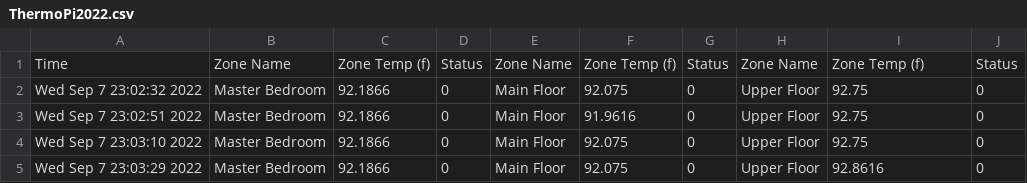
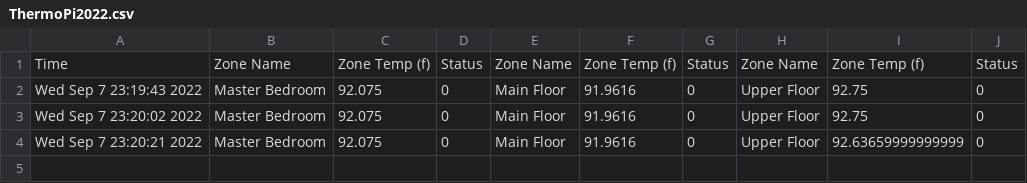
Before and after one commit to smailenn/ThermoPi, a CSV file: ThermoPi2022.csv, drawn as a sheet.

```diff
--- a/ThermoPi2022.csv
+++ b/ThermoPi2022.csv
@@ -1,5 +1,4 @@
 Time,Zone Name,Zone Temp (f),Status,Zone Name,Zone Temp (f),Status,Zone Name,Zone Temp (f),Status
-Wed Sep  7 23:02:32 2022,Master Bedroom,92.1866,0,Main Floor,92.075,0,Upper Floor,92.75,0
-Wed Sep  7 23:02:51 2022,Master Bedroom,92.1866,0,Main Floor,91.9616,0,Upper Floor,92.75,0
-Wed Sep  7 23:03:10 2022,Master Bedroom,92.1866,0,Main Floor,92.075,0,Upper Floor,92.75,0
-Wed Sep  7 23:03:29 2022,Master Bedroom,92.1866,0,Main Floor,92.075,0,Upper Floor,92.8616,0
+Wed Sep  7 23:19:43 2022,Master Bedroom,92.075,0,Main Floor,91.9616,0,Upper Floor,92.75,0
+Wed Sep  7 23:20:02 2022,Master Bedroom,92.075,0,Main Floor,91.9616,0,Upper Floor,92.75,0
+Wed Sep  7 23:20:21 2022,Master Bedroom,92.075,0,Main Floor,91.9616,0,Upper Floor,92.63659999999999,0
```
Also changed, not shown: 1 other file.
